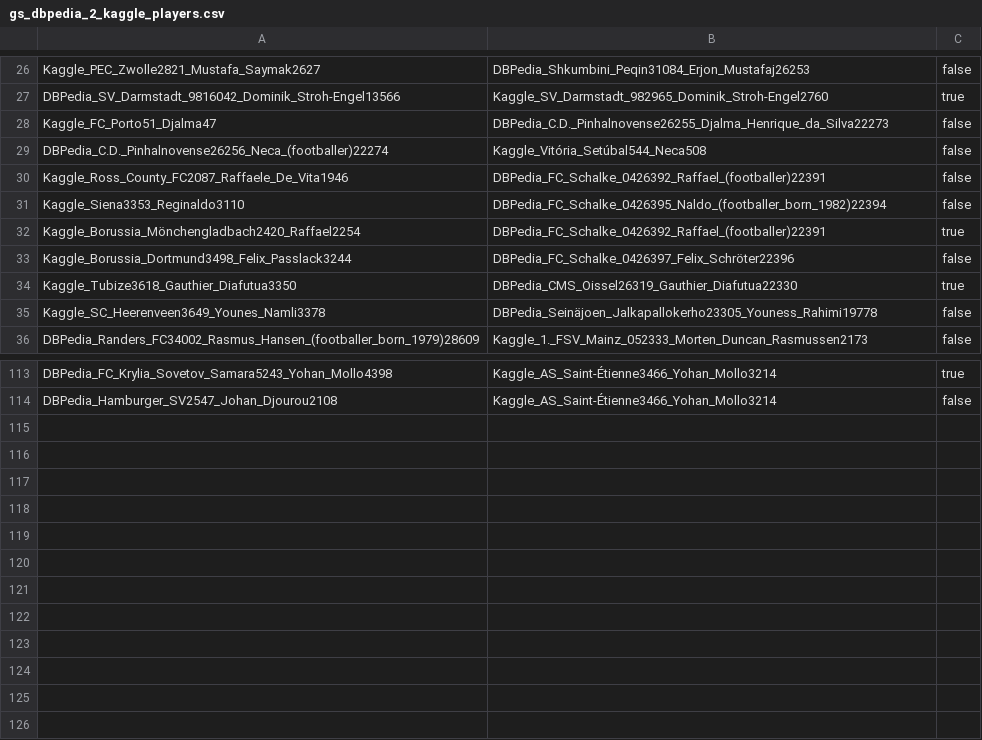
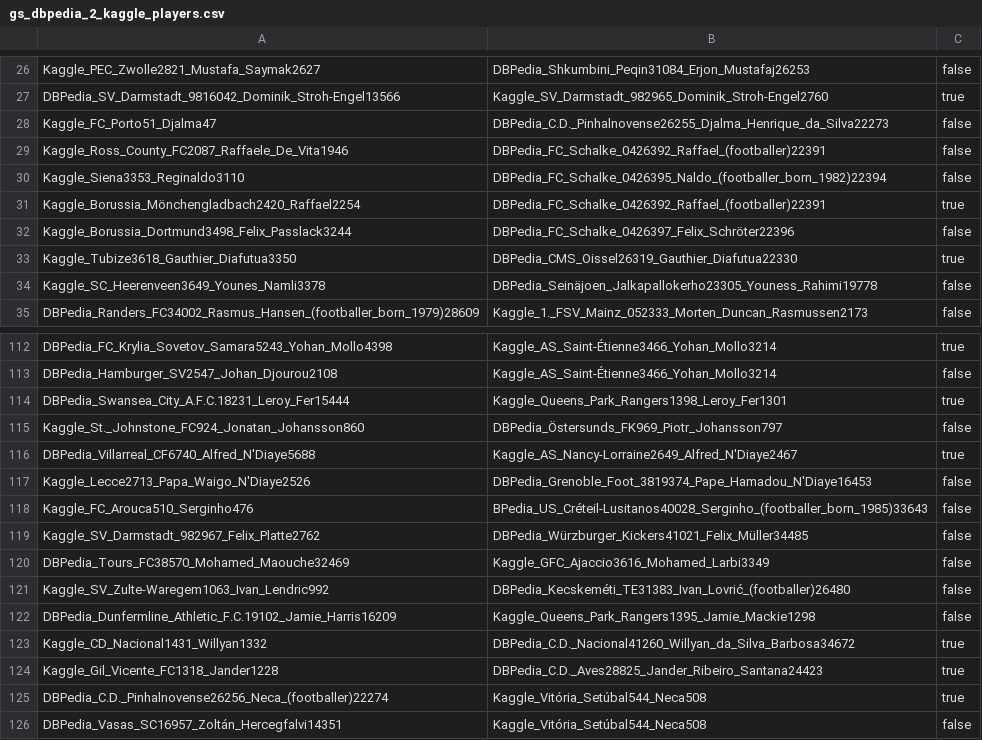
Before and after one commit to WebDataIntegrationProject/SoccerIdentityResolution, a CSV file: data/goldstandard/completeGoldstandard/gs_dbpedia_2_kaggle_players.csv, drawn as a sheet; only a part is shown, gaps mark what is left out; removed rows and columns are numbered as before the commit, all else as after; the diff names each change by its address in the sheet, - before the commit and + after, or states it on an @@ line.

```diff
--- a/data/goldstandard/completeGoldstandard/gs_dbpedia_2_kaggle_players.csv
+++ b/data/goldstandard/completeGoldstandard/gs_dbpedia_2_kaggle_players.csv
-row 29: DBPedia_C.D._Pinhalnovense26256_Neca_(footballer)22274 | Kaggle_Vitória_Setúbal544_Neca508 | false
+row 114: DBPedia_Swansea_City_A.F.C.18231_Leroy_Fer15444 | Kaggle_Queens_Park_Rangers1398_Leroy_Fer1301 | true
+row 115: Kaggle_St._Johnstone_FC924_Jonatan_Johansson860 | DBPedia_Östersunds_FK969_Piotr_Johansson797 | false
+row 116: DBPedia_Villarreal_CF6740_Alfred_N'Diaye5688 | Kaggle_AS_Nancy-Lorraine2649_Alfred_N'Diaye2467 | true
+row 117: Kaggle_Lecce2713_Papa_Waigo_N'Diaye2526 | DBPedia_Grenoble_Foot_3819374_Pape_Hamadou_N'Diaye16453 | false
+row 118: Kaggle_FC_Arouca510_Serginho476 | BPedia_US_Créteil-Lusitanos40028_Serginho_(footballer_born_1985)33643 | false
+row 119: Kaggle_SV_Darmstadt_982967_Felix_Platte2762 | DBPedia_Würzburger_Kickers41021_Felix_Müller34485 | false
+row 120: DBPedia_Tours_FC38570_Mohamed_Maouche32469 | Kaggle_GFC_Ajaccio3616_Mohamed_Larbi3349 | false
+row 121: Kaggle_SV_Zulte-Waregem1063_Ivan_Lendric992 | DBPedia_Kecskeméti_TE31383_Ivan_Lovrić_(footballer)26480 | false
+row 122: DBPedia_Dunfermline_Athletic_F.C.19102_Jamie_Harris16209 | Kaggle_Queens_Park_Rangers1395_Jamie_Mackie1298 | false
+row 123: Kaggle_CD_Nacional1431_Willyan1332 | DBPedia_C.D._Nacional41260_Willyan_da_Silva_Barbosa34672 | true
+row 124: Kaggle_Gil_Vicente_FC1318_Jander1228 | DBPedia_C.D._Aves28825_Jander_Ribeiro_Santana24423 | true
+row 125: DBPedia_C.D._Pinhalnovense26256_Neca_(footballer)22274 | Kaggle_Vitória_Setúbal544_Neca508 | true
+row 126: DBPedia_Vasas_SC16957_Zoltán_Hercegfalvi14351 | Kaggle_Vitória_Setúbal544_Neca508 | false
```
Also changed, not shown: data/goldstandard/gs_dbpedia_2_kaggle_player_42.csv, data/goldstandard/gs_dbpedia_2_kaggle_player_84.csv, 2 other files.
